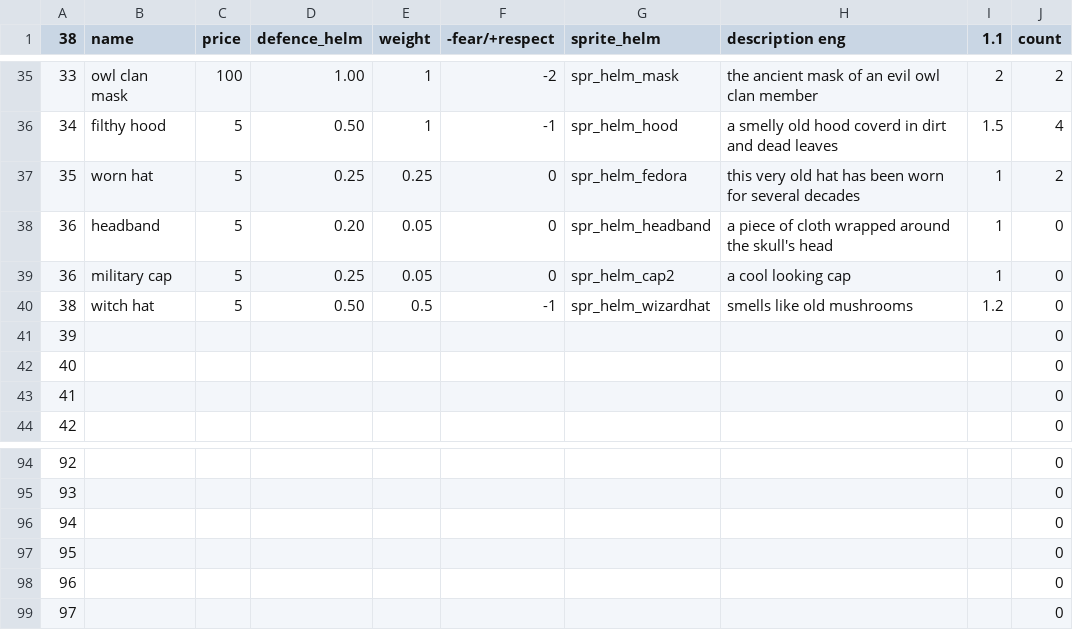
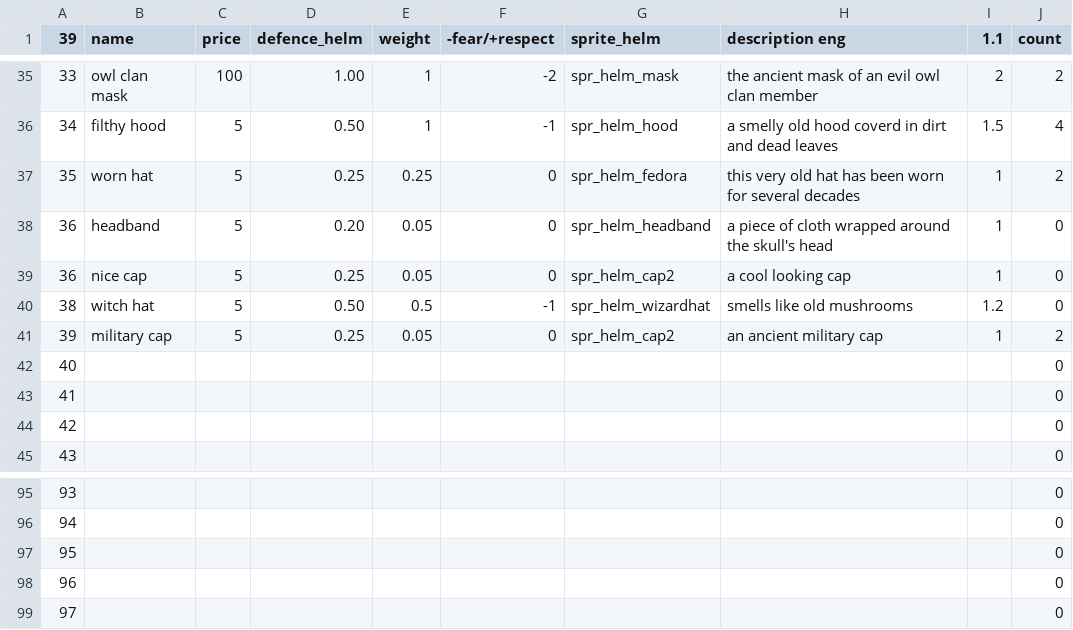
Before and after one commit to Menchiari/1bit, a CSV file: 1bit_project/datafiles/CSV 1Bit Elements - Helm.csv, drawn as a sheet; only a part is shown, gaps mark what is left out; removed rows and columns are numbered as before the commit, all else as after; the diff names each change by its address in the sheet, - before the commit and + after, or states it on an @@ line.

```diff
--- a/1bit_project/datafiles/CSV 1Bit Elements - Helm.csv
+++ b/1bit_project/datafiles/CSV 1Bit Elements - Helm.csv
@@ column A (39) renumbered between rows 1 and 99 @@
-B39 (name): military cap
+B39 (name): nice cap
+row 41: 39 | military cap | 5 | 0.25 | 0.05 | 0 | spr_helm_cap2 | an ancient military cap | 1 | 2
-row 99: 97 |  |  |  |  |  |  |  |  | 0
```
Also changed, not shown: 1bit_project/datafiles/CSV 1Bit Elements - Characters_RPG.csv.
